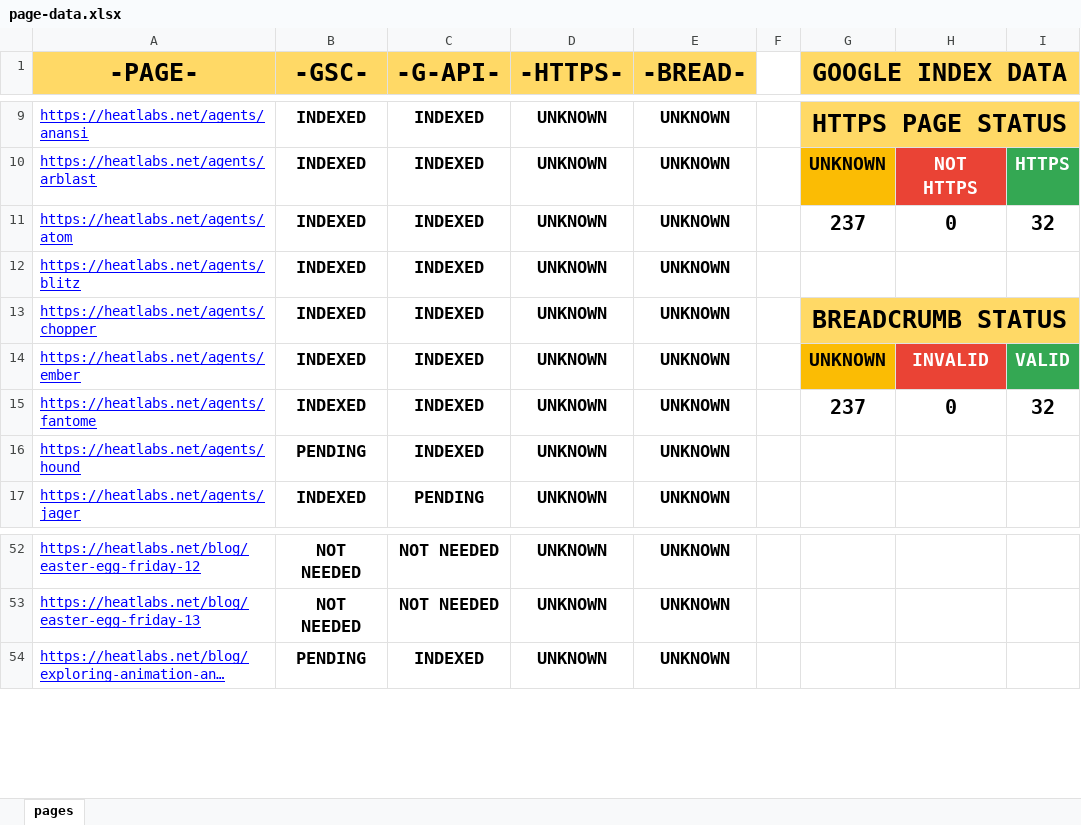
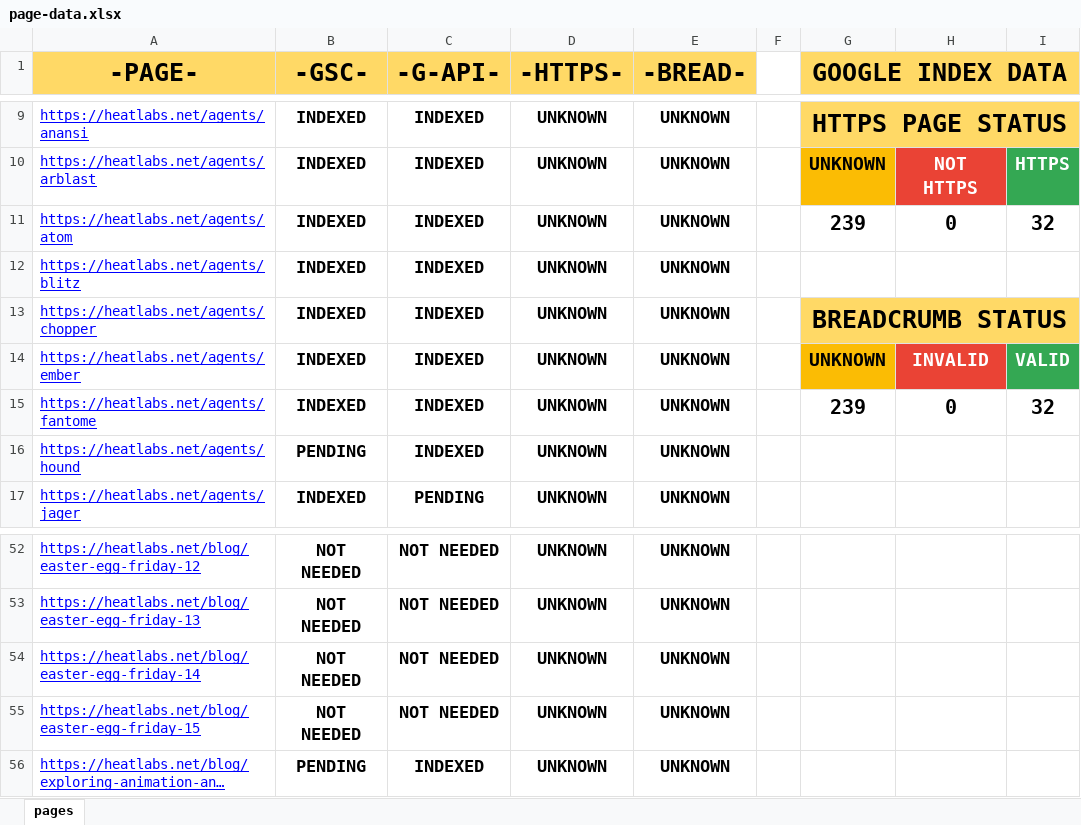
Before and after one commit to HEATLabs/HEAT-Labs-Configs, an Excel workbook: page-data.xlsx, sheet pages, drawn as a sheet; only a part is shown, gaps mark what is left out; long unchanged cells end in …; values as stored, in another font and other column widths than the file's, no borders; charts and pictures not drawn; the diff names each change by its address in the sheet, - before the commit and + after, or states it on an @@ line.

Commit message:
updated page data files with 2 missing pages

```diff
--- a/page-data.xlsx (sheet pages)
+++ b/page-data.xlsx (sheet pages)
-G11 (GOOGLE INDEX DATA): 237
+G11 (GOOGLE INDEX DATA): 239
-G15 (GOOGLE INDEX DATA): 237
+G15 (GOOGLE INDEX DATA): 239
+row 54: https://heatlabs.net/blog/easter-egg-friday-14 | NOT NEEDED | NOT NEEDED | UNKNOWN | UNKNOWN
+row 55: https://heatlabs.net/blog/easter-egg-friday-15 | NOT NEEDED | NOT NEEDED | UNKNOWN | UNKNOWN
```
Also changed, not shown: 1 other file.
